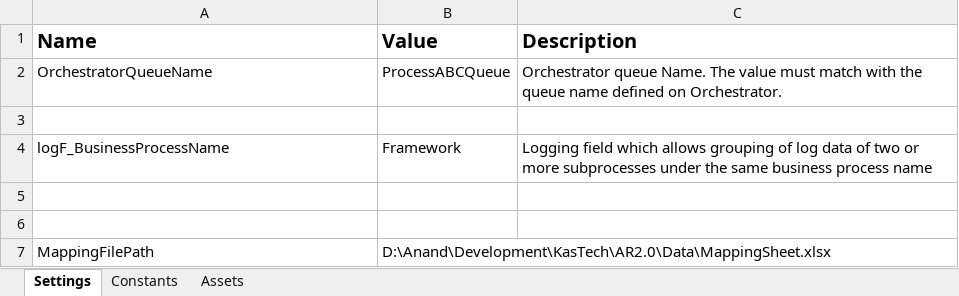
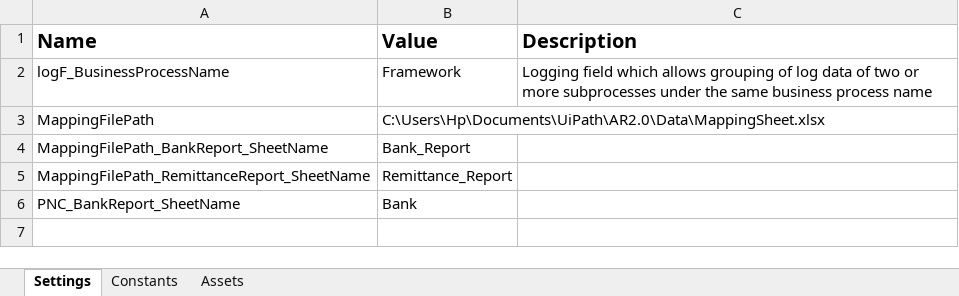
Before and after one commit to HariHaraMurugan/ARI2.0, an Excel workbook: Data/Config.xlsx, sheet Settings, drawn as a sheet; values as stored, in another font and other column widths than the file's, no borders; removed rows and columns are numbered as before the commit, all else as after; the diff names each change by its address in the sheet, - before the commit and + after, or states it on an @@ line.

```diff
--- a/Data/Config.xlsx (sheet Settings)
+++ b/Data/Config.xlsx (sheet Settings)
-row 2: OrchestratorQueueName | ProcessABCQueue | Orchestrator queue Name. The value must match with the queue name defined on Orchestrator.
-row 3: (empty)
-row 5: (empty)
-row 6: (empty)
-B3 (Value): D:\Anand\Development\KasTech\AR2.0\Data\MappingSheet.xlsx
+B3 (Value): C:\Users\Hp\Documents\UiPath\AR2.0\Data\MappingSheet.xlsx
+row 4: MappingFilePath_BankReport_SheetName | Bank_Report
+row 5: MappingFilePath_RemittanceReport_SheetName | Remittance_Report
+row 6: PNC_BankReport_SheetName | Bank
```
Also changed, not shown: sheet Constants, Data/MappingSheet.xlsx, 13 other files.
